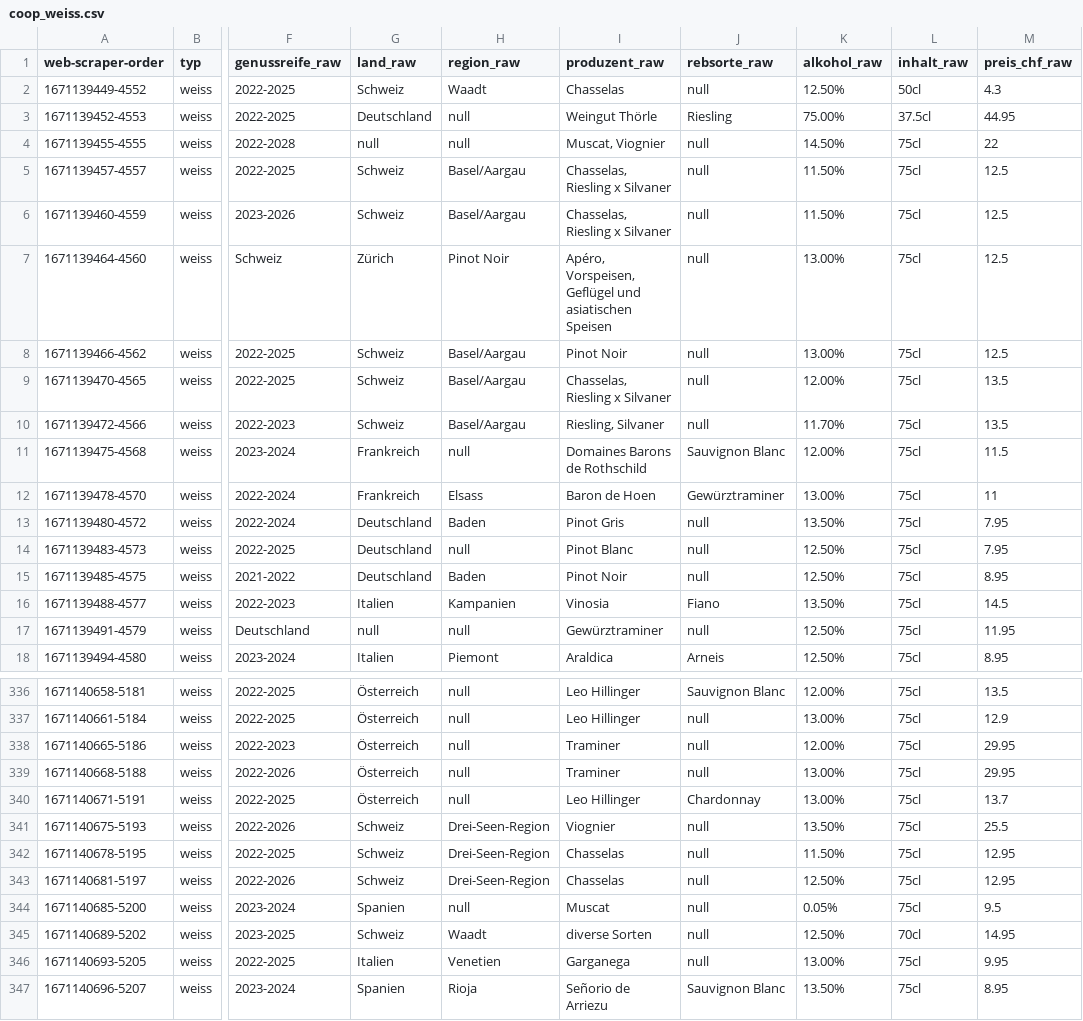
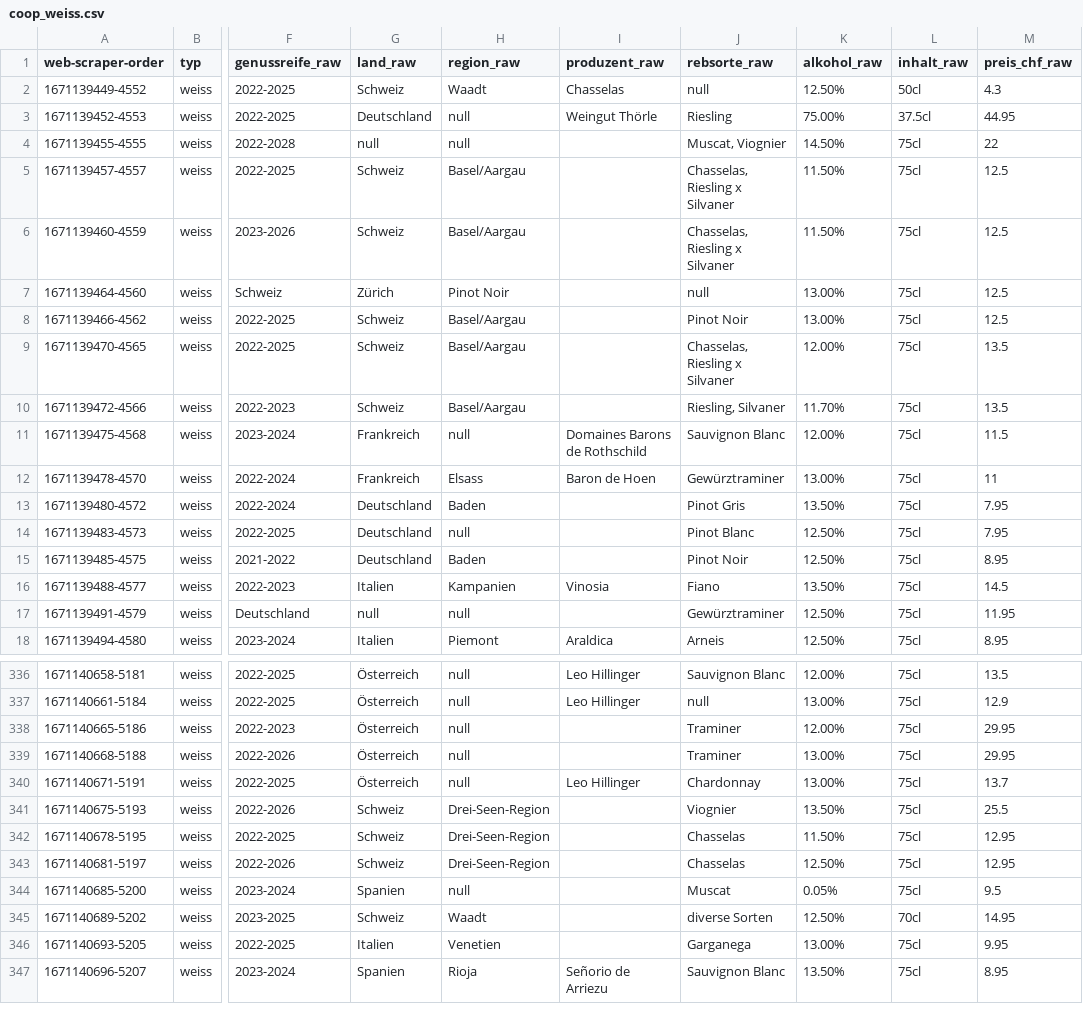
Before and after one commit to TobiasFatzer/data_analytics_final_project, a CSV file: raw_data/coop_weiss.csv, drawn as a sheet; only a part is shown, gaps mark what is left out; the diff covers the shown part only; the diff names each change by its address in the sheet, - before the commit and + after, or states it on an @@ line.

```diff
--- a/raw_data/coop_weiss.csv
+++ b/raw_data/coop_weiss.csv
-I4 (produzent_raw): Muscat, Viognier
+I4 (produzent_raw): (empty)
-J4 (rebsorte_raw): null
+J4 (rebsorte_raw): Muscat, Viognier
-I5:I6 (produzent_raw): Chasselas, Riesling x Silvaner
+I5:I6 (produzent_raw): (empty)
-J5:J6 (rebsorte_raw): null
+J5:J6 (rebsorte_raw): Chasselas, Riesling x Silvaner
-I7 (produzent_raw): Apéro, Vorspeisen, Geflügel und asiatischen Speisen
+I7 (produzent_raw): (empty)
-I8 (produzent_raw): Pinot Noir
+I8 (produzent_raw): (empty)
-J8 (rebsorte_raw): null
+J8 (rebsorte_raw): Pinot Noir
-I9 (produzent_raw): Chasselas, Riesling x Silvaner
+I9 (produzent_raw): (empty)
-J9 (rebsorte_raw): null
+J9 (rebsorte_raw): Chasselas, Riesling x Silvaner
-I10 (produzent_raw): Riesling, Silvaner
+I10 (produzent_raw): (empty)
-J10 (rebsorte_raw): null
+J10 (rebsorte_raw): Riesling, Silvaner
-I13 (produzent_raw): Pinot Gris
+I13 (produzent_raw): (empty)
-J13 (rebsorte_raw): null
+J13 (rebsorte_raw): Pinot Gris
-I14 (produzent_raw): Pinot Blanc
+I14 (produzent_raw): (empty)
-J14 (rebsorte_raw): null
+J14 (rebsorte_raw): Pinot Blanc
-I15 (produzent_raw): Pinot Noir
+I15 (produzent_raw): (empty)
-J15 (rebsorte_raw): null
+J15 (rebsorte_raw): Pinot Noir
-I17 (produzent_raw): Gewürztraminer
+I17 (produzent_raw): (empty)
-J17 (rebsorte_raw): null
+J17 (rebsorte_raw): Gewürztraminer
-I338:I339 (produzent_raw): Traminer
+I338:I339 (produzent_raw): (empty)
-J338:J339 (rebsorte_raw): null
+J338:J339 (rebsorte_raw): Traminer
-I341 (produzent_raw): Viognier
+I341 (produzent_raw): (empty)
-J341 (rebsorte_raw): null
+J341 (rebsorte_raw): Viognier
-I342:I343 (produzent_raw): Chasselas
+I342:I343 (produzent_raw): (empty)
-J342:J343 (rebsorte_raw): null
+J342:J343 (rebsorte_raw): Chasselas
-I344 (produzent_raw): Muscat
+I344 (produzent_raw): (empty)
-J344 (rebsorte_raw): null
+J344 (rebsorte_raw): Muscat
-I345 (produzent_raw): diverse Sorten
+I345 (produzent_raw): (empty)
-J345 (rebsorte_raw): null
+J345 (rebsorte_raw): diverse Sorten
-I346 (produzent_raw): Garganega
+I346 (produzent_raw): (empty)
-J346 (rebsorte_raw): null
+J346 (rebsorte_raw): Garganega
```
Also changed, not shown: 114 edited cells elsewhere in this file, raw_data/coop_rot.csv, raw_data/coop_schaumweine.csv, 2 other files.
